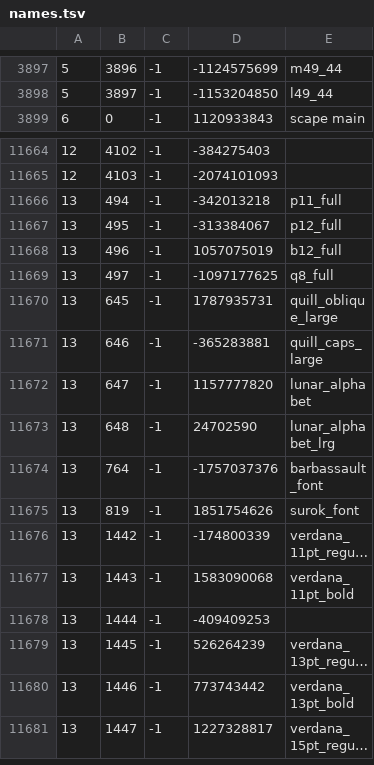
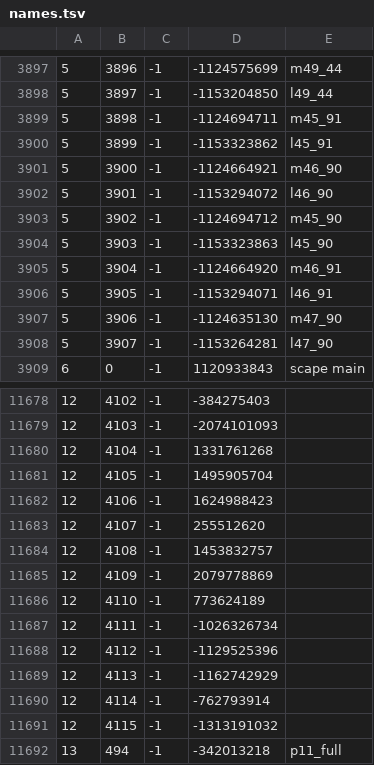
Before and after one commit to RuneStar/cache-names, a TSV file: names.tsv, drawn as a sheet; only a part is shown, gaps mark what is left out; the shorter side is filled out with more unchanged rows; long unchanged cells end in …; the diff covers the shown part only; the diff names each change by its address in the sheet, - before the commit and + after, or states it on an @@ line.

```diff
--- a/names.tsv
+++ b/names.tsv
+row 3899: 5 | 3898 | -1 | -1124694711 | m45_91
+row 3900: 5 | 3899 | -1 | -1153323862 | l45_91
+row 3901: 5 | 3900 | -1 | -1124664921 | m46_90
+row 3902: 5 | 3901 | -1 | -1153294072 | l46_90
+row 3903: 5 | 3902 | -1 | -1124694712 | m45_90
+row 3904: 5 | 3903 | -1 | -1153323863 | l45_90
+row 3905: 5 | 3904 | -1 | -1124664920 | m46_91
+row 3906: 5 | 3905 | -1 | -1153294071 | l46_91
+row 3907: 5 | 3906 | -1 | -1124635130 | m47_90
+row 3908: 5 | 3907 | -1 | -1153264281 | l47_90
+row 11680: 12 | 4104 | -1 | 1331761268
+row 11681: 12 | 4105 | -1 | 1495905704
+row 11682: 12 | 4106 | -1 | 1624988423
+row 11683: 12 | 4107 | -1 | 255512620
+row 11684: 12 | 4108 | -1 | 1453832757
+row 11685: 12 | 4109 | -1 | 2079778869
+row 11686: 12 | 4110 | -1 | 773624189
+row 11687: 12 | 4111 | -1 | -1026326734
+row 11688: 12 | 4112 | -1 | -1129525396
+row 11689: 12 | 4113 | -1 | -1162742929
+row 11690: 12 | 4114 | -1 | -762793914
+row 11691: 12 | 4115 | -1 | -1313191032
```
Also changed, not shown: 15 added rows elsewhere in this file, name-hashes.tsv.
